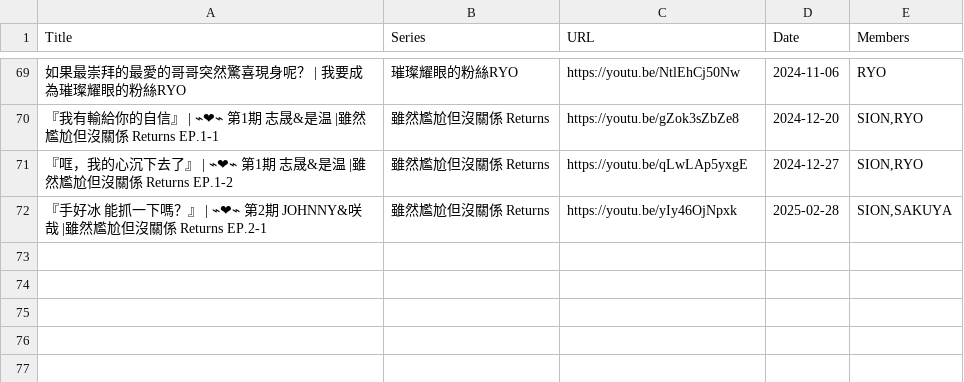
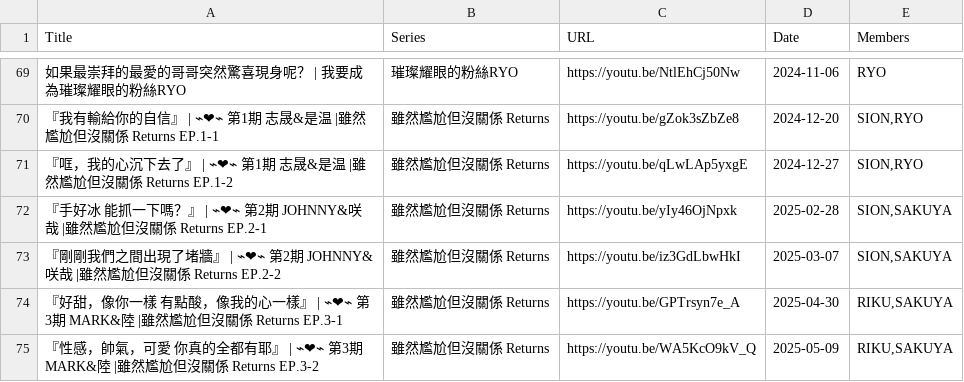
Before and after one commit to hamhamimochi/welcometowishland, a CSV file: data.csv, drawn as a sheet; only a part is shown, gaps mark what is left out; the diff names each change by its address in the sheet, - before the commit and + after, or states it on an @@ line.

Commit message:
Update data.csv

```diff
--- a/data.csv
+++ b/data.csv
+row 73: 『剛剛我們之間出現了堵牆』 | ⌁❤⌁ 第2期 JOHNNY&咲哉 |雖然尷尬但沒關係 Returns EP.2-2 | 雖然尷尬但沒關係 Returns | https://youtu.be/iz3GdLbwHkI | 2025-03-07 | SION,SAKUYA
+row 74: 『好甜，像你一樣 有點酸，像我的心一樣』 | ⌁❤⌁ 第3期 MARK&陸 |雖然尷尬但沒關係 Returns EP.3-1 | 雖然尷尬但沒關係 Returns | https://youtu.be/GPTrsyn7e_A | 2025-04-30 | RIKU,SAKUYA
+row 75: 『性感，帥氣，可愛 你真的全都有耶』 | ⌁❤⌁ 第3期 MARK&陸 |雖然尷尬但沒關係 Returns EP.3-2 | 雖然尷尬但沒關係 Returns | https://youtu.be/WA5KcO9kV_Q | 2025-05-09 | RIKU,SAKUYA
```
